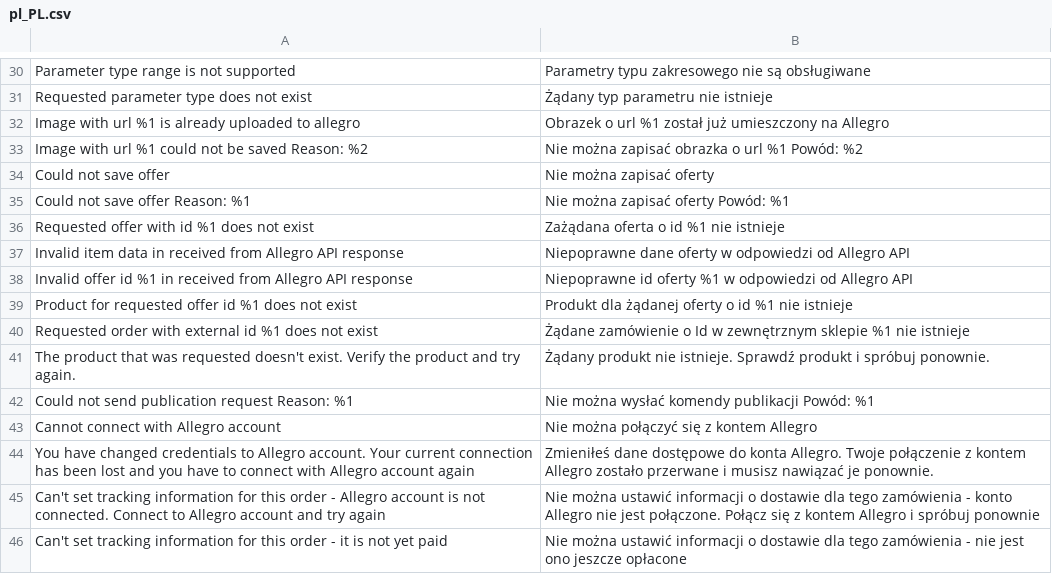
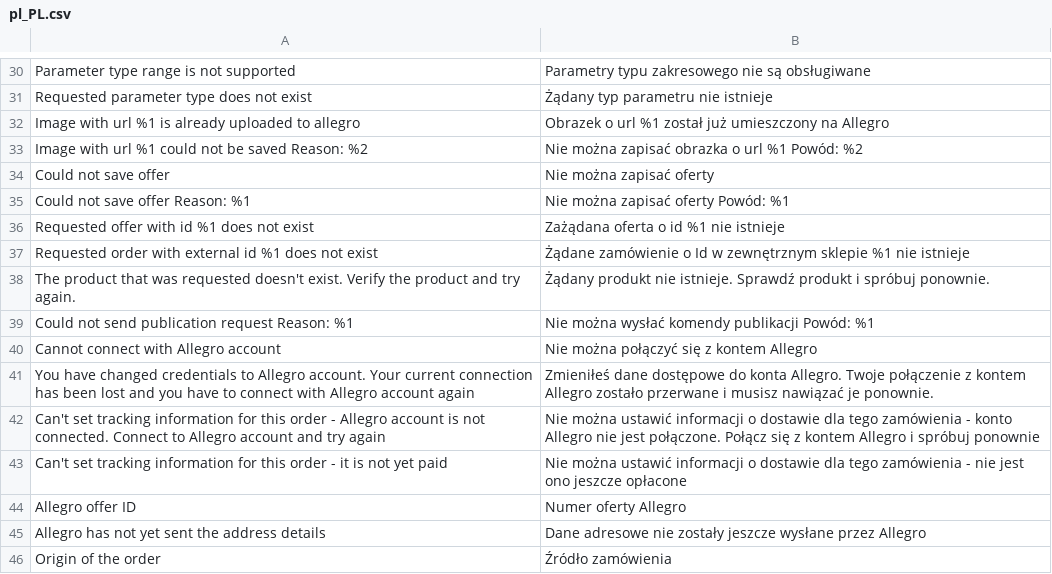
Before and after one commit to macopedia/magento2-allegro, a CSV file: i18n/pl_PL.csv, drawn as a sheet; only a part is shown, gaps mark what is left out; the shorter side is filled out with more unchanged rows; the diff names each change by its address in the sheet, - before the commit and + after, or states it on an @@ line.

Commit message:
Fix problem with wrong parameters in CreatorItemsException (#44)

```diff
--- a/i18n/pl_PL.csv
+++ b/i18n/pl_PL.csv
-row 37: Invalid item data in received from Allegro API response | Niepoprawne dane oferty w odpowiedzi od Allegro API
-row 38: Invalid offer id %1 in received from Allegro API response | Niepoprawne id oferty %1 w odpowiedzi od Allegro API
-row 39: Product for requested offer id %1 does not exist | Produkt dla żądanej oferty o id %1 nie istnieje
```
Also changed, not shown: 2 other files.
